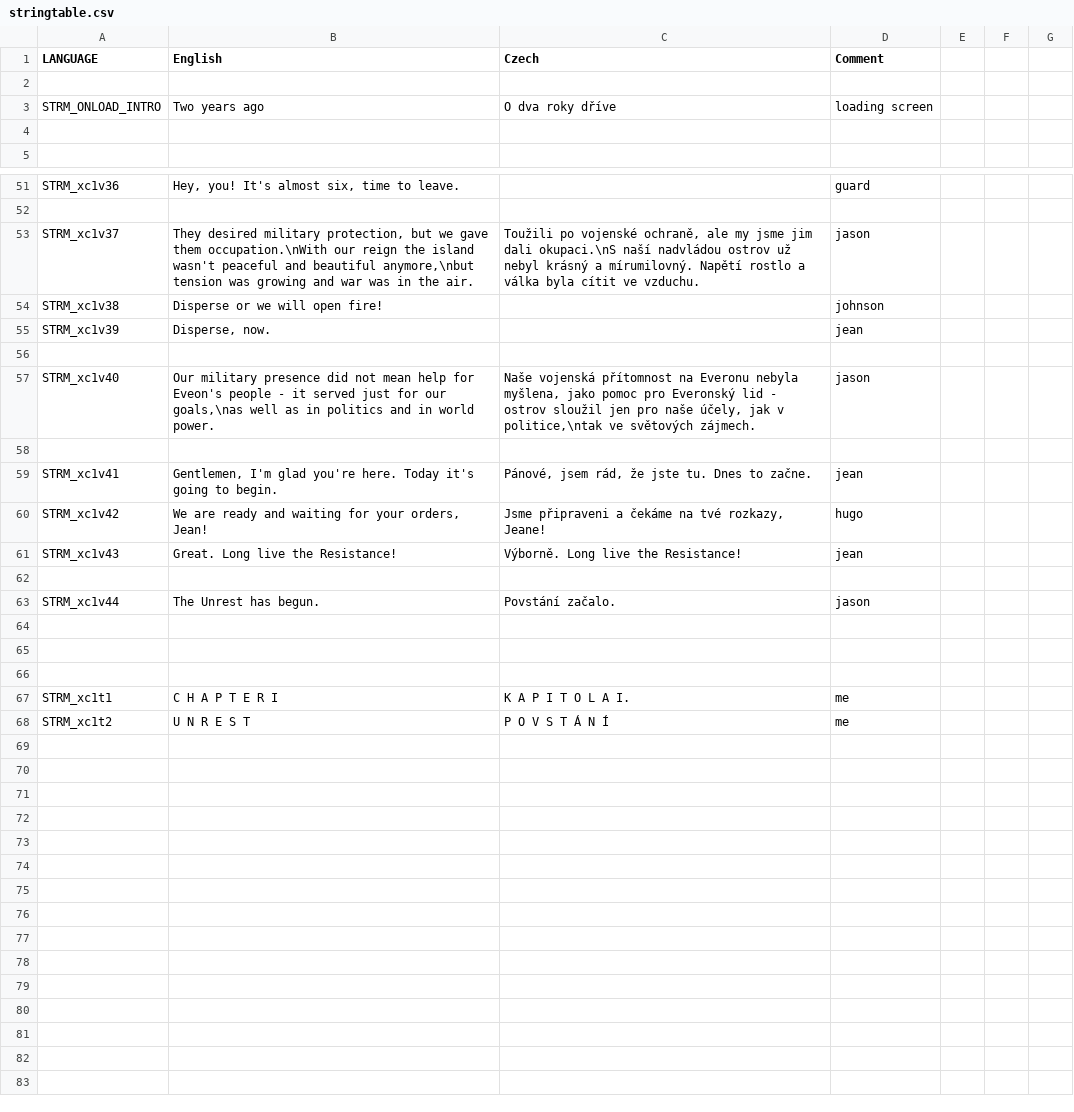
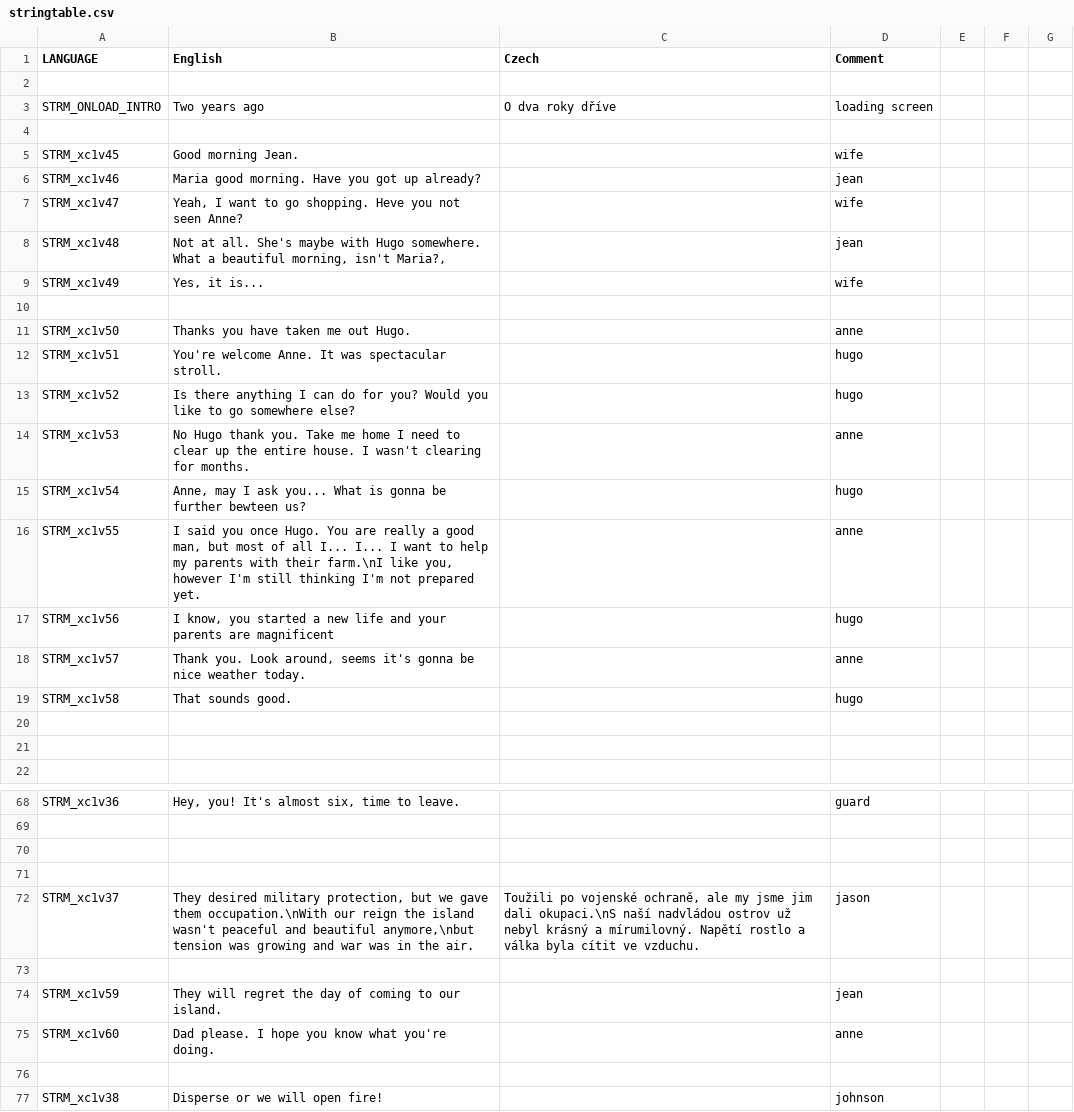
Before and after one commit to Guran94/fft, a CSV file: missions/XChapter1.Eden/stringtable.csv, drawn as a sheet; only a part is shown, gaps mark what is left out; the shorter side is filled out with more unchanged rows; the diff covers the shown part only; the diff names each change by its address in the sheet, - before the commit and + after, or states it on an @@ line.

Commit message:
Chapter1 repaired and improved, although dubbing is still missing

```diff
--- a/missions/XChapter1.Eden/stringtable.csv
+++ b/missions/XChapter1.Eden/stringtable.csv
+row 5: STRM_xc1v45 | Good morning Jean. |  | wife
+row 6: STRM_xc1v46 | Maria good morning. Have you got up already? |  | jean
+row 7: STRM_xc1v47 | Yeah, I want to go shopping. Heve you not seen Anne? |  | wife
+row 8: STRM_xc1v48 | Not at all. She's maybe with Hugo somewhere. What a beautiful morning, isn't Maria?, |  | jean
+row 9: STRM_xc1v49 | Yes, it is... |  | wife
+row 10: (empty)
+row 11: STRM_xc1v50 | Thanks you have taken me out Hugo. |  | anne
+row 12: STRM_xc1v51 | You're welcome Anne. It was spectacular stroll. |  | hugo
+row 13: STRM_xc1v52 | Is there anything I can do for you? Would you like to go somewhere else? |  | hugo
+row 14: STRM_xc1v53 | No Hugo thank you. Take me home I need to clear up the entire house. I wasn't clearing for months. |  | anne
+row 15: STRM_xc1v54 | Anne, may I ask you... What is gonna be further bewteen us? |  | hugo
+row 16: STRM_xc1v55 | I said you once Hugo. You are really a good man, but most of all I... I... I want to help my parents with their farm.\nI like you, however I'm still thinking I'm not prepared yet. |  | anne
+row 17: STRM_xc1v56 | I know, you started a new life and your parents are magnificent |  | hugo
+row 18: STRM_xc1v57 | Thank you. Look around, seems it's gonna be nice weather today. |  | anne
+row 19: STRM_xc1v58 | That sounds good. |  | hugo
+row 20: (empty)
+row 21: (empty)
+row 70: (empty)
+row 71: (empty)
+row 73: (empty)
+row 74: STRM_xc1v59 | They will regret the day of coming to our island. |  | jean
+row 75: STRM_xc1v60 | Dad please. I hope you know what you're doing. |  | anne
+row 76: (empty)
```
Also changed, not shown: 4 edited cells elsewhere in this file, missions/04Mission.Eden/stringtable.csv, missions/XChapter2.Eden/stringtable.csv, 17 other files.
